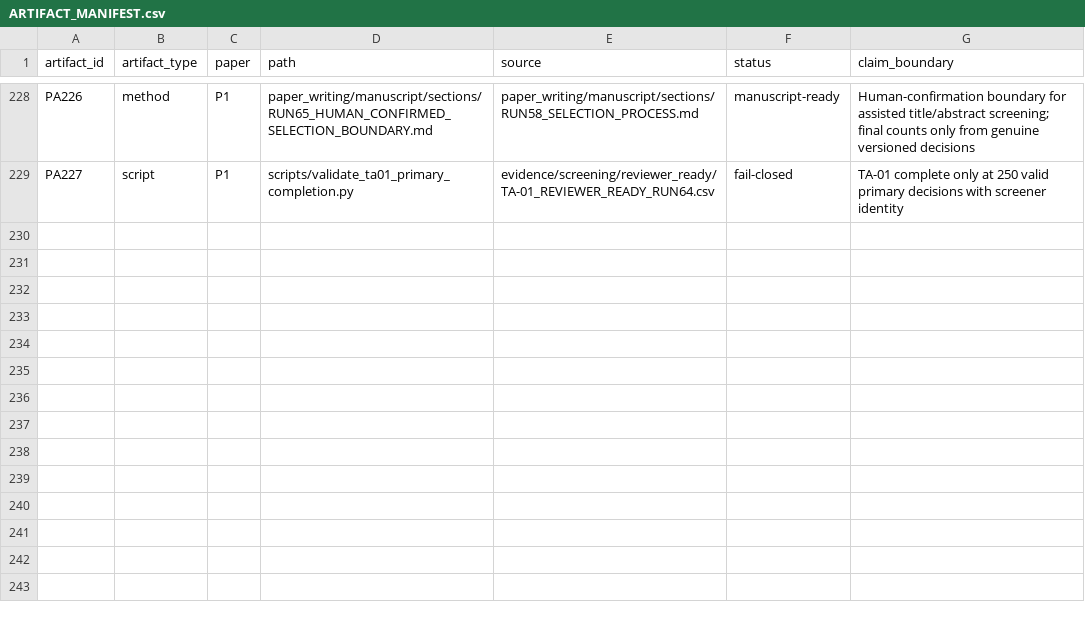
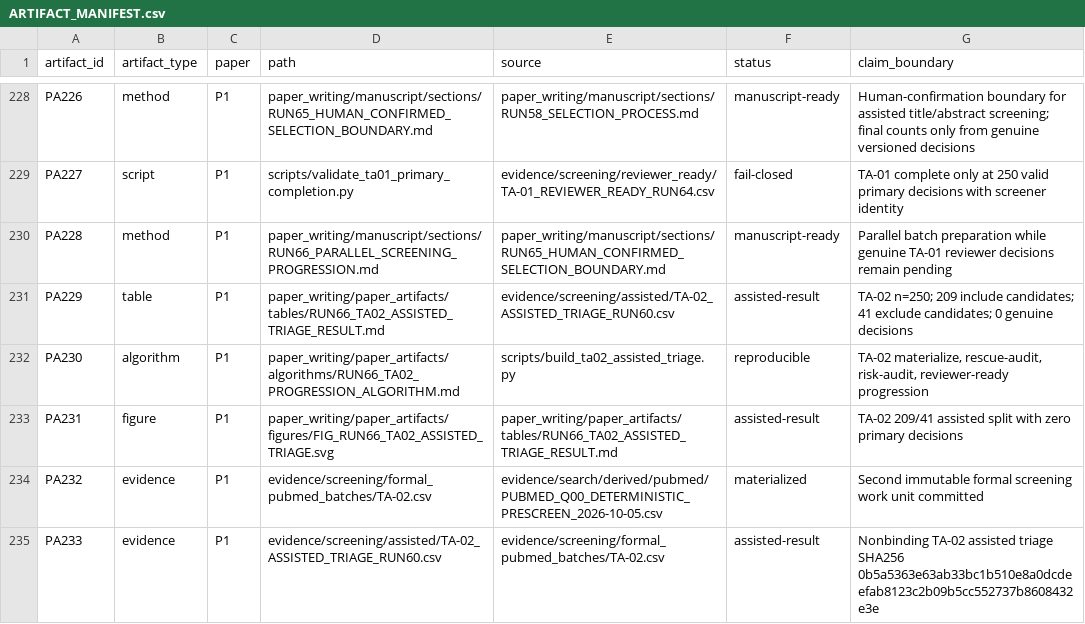
Before and after one commit to Arithmetic-Power-Geometry/Augmented-Reality-Systematic-Review, a CSV file: paper_writing/paper_artifacts/ARTIFACT_MANIFEST.csv, drawn as a sheet; only a part is shown, gaps mark what is left out.

Commit message:
Register Run 66 TA-02 artifacts

```diff
--- a/paper_writing/paper_artifacts/ARTIFACT_MANIFEST.csv
+++ b/paper_writing/paper_artifacts/ARTIFACT_MANIFEST.csv
@@ -229 +229,7 @@ PA226,method,P1,paper_writing/manuscript/sections/RUN65_HUMAN_CONFIRMED_SELECTIO
 PA227,script,P1,scripts/validate_ta01_primary_completion.py,evidence/screening/reviewer_ready/TA-01_REVIEWER_READY_RUN64.csv,fail-closed,"TA-01 complete only at 250 valid primary decisions with screener identity"
+PA228,method,P1,paper_writing/manuscript/sections/RUN66_PARALLEL_SCREENING_PROGRESSION.md,paper_writing/manuscript/sections/RUN65_HUMAN_CONFIRMED_SELECTION_BOUNDARY.md,manuscript-ready,"Parallel batch preparation while genuine TA-01 reviewer decisions remain pending"
+PA229,table,P1,paper_writing/paper_artifacts/tables/RUN66_TA02_ASSISTED_TRIAGE_RESULT.md,evidence/screening/assisted/TA-02_ASSISTED_TRIAGE_RUN60.csv,assisted-result,"TA-02 n=250; 209 include candidates; 41 exclude candidates; 0 genuine decisions"
+PA230,algorithm,P1,paper_writing/paper_artifacts/algorithms/RUN66_TA02_PROGRESSION_ALGORITHM.md,scripts/build_ta02_assisted_triage.py,reproducible,"TA-02 materialize, rescue-audit, risk-audit, reviewer-ready progression"
+PA231,figure,P1,paper_writing/paper_artifacts/figures/FIG_RUN66_TA02_ASSISTED_TRIAGE.svg,paper_writing/paper_artifacts/tables/RUN66_TA02_ASSISTED_TRIAGE_RESULT.md,assisted-result,"TA-02 209/41 assisted split with zero primary decisions"
+PA232,evidence,P1,evidence/screening/formal_pubmed_batches/TA-02.csv,evidence/search/derived/pubmed/PUBMED_Q00_DETERMINISTIC_PRESCREEN_2026-10-05.csv,materialized,"Second immutable formal screening work unit committed"
+PA233,evidence,P1,evidence/screening/assisted/TA-02_ASSISTED_TRIAGE_RUN60.csv,evidence/screening/formal_pubmed_batches/TA-02.csv,assisted-result,"Nonbinding TA-02 assisted triage SHA256 0b5a5363e63ab33bc1b510e8a0dcdeefab8123c2b09b5cc552737b8608432e3e"
```
